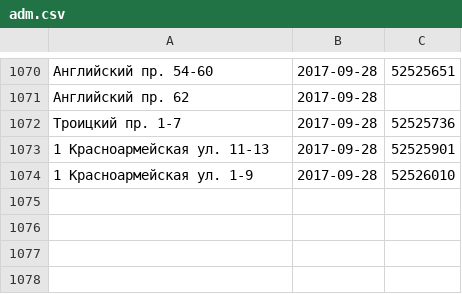
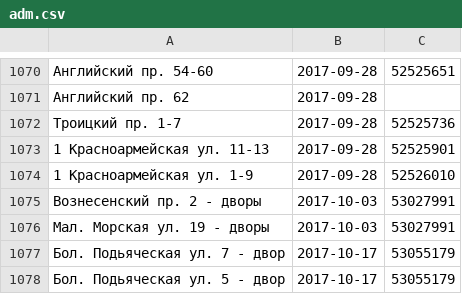
Before and after one commit to AntonKhorev/oplofk, a CSV file: adm.csv, drawn as a sheet; only a part is shown, gaps mark what is left out.

```diff
--- a/adm.csv
+++ b/adm.csv
@@ -1074 +1074,5 @@
 1 Красноармейская ул. 1-9;2017-09-28;52526010
+Вознесенский пр. 2 - дворы;2017-10-03;53027991
+Мал. Морская ул. 19 - дворы;2017-10-03;53027991
+Бол. Подьяческая ул. 7 - двор;2017-10-17;53055179
+Бол. Подьяческая ул. 5 - двор;2017-10-17;53055179
```
Also changed, not shown: cen.csv, 3 other files.
